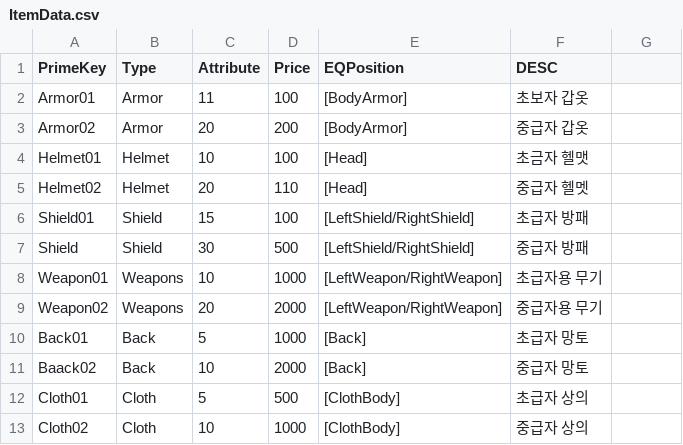
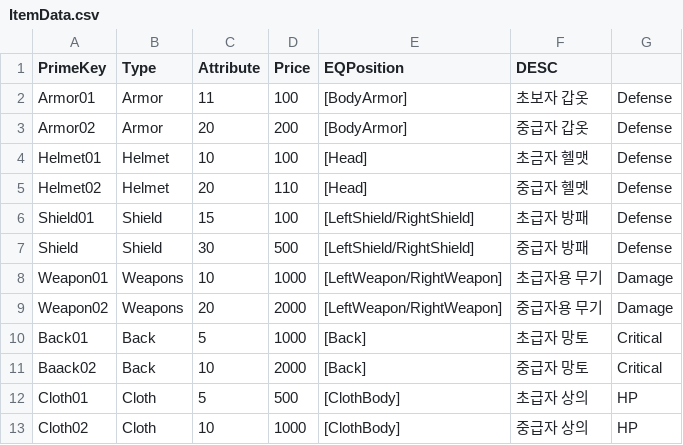
Before and after one commit to jhoon8903/UI_Subject, a CSV file: Assets/03.Resources/@CsvData/ItemData.csv, drawn as a sheet.

```diff
--- a/Assets/03.Resources/@CsvData/ItemData.csv
+++ b/Assets/03.Resources/@CsvData/ItemData.csv
@@ -1,13 +1,13 @@
 PrimeKey,Type,Attribute,Price,EQPosition,DESC
-Armor01,Armor,11,100,[BodyArmor],초보자 갑옷
-Armor02,Armor,20,200,[BodyArmor],중급자 갑옷
-Helmet01,Helmet,10,100,[Head],초금자 헬맷
-Helmet02,Helmet,20,110,[Head],중급자 헬멧
-Shield01,Shield,15,100,[LeftShield/RightShield],초급자 방패
-Shield,Shield,30,500,[LeftShield/RightShield],중급자 방패
-Weapon01,Weapons,10,1000,[LeftWeapon/RightWeapon],초급자용 무기
-Weapon02,Weapons,20,2000,[LeftWeapon/RightWeapon],중급자용 무기
-Back01,Back,5,1000,[Back],초급자 망토
-Baack02,Back,10,2000,[Back],중급자 망토
-Cloth01,Cloth,5,500,[ClothBody],초급자 상의
-Cloth02,Cloth,10,1000,[ClothBody],중급자 상의
+Armor01,Armor,11,100,[BodyArmor],초보자 갑옷,Defense,
+Armor02,Armor,20,200,[BodyArmor],중급자 갑옷,Defense,
+Helmet01,Helmet,10,100,[Head],초금자 헬맷,Defense,
+Helmet02,Helmet,20,110,[Head],중급자 헬멧,Defense,
+Shield01,Shield,15,100,[LeftShield/RightShield],초급자 방패,Defense,
+Shield,Shield,30,500,[LeftShield/RightShield],중급자 방패,Defense,
+Weapon01,Weapons,10,1000,[LeftWeapon/RightWeapon],초급자용 무기,Damage,
+Weapon02,Weapons,20,2000,[LeftWeapon/RightWeapon],중급자용 무기,Damage,
+Back01,Back,5,1000,[Back],초급자 망토,Critical,
+Baack02,Back,10,2000,[Back],중급자 망토,Critical,
+Cloth01,Cloth,5,500,[ClothBody],초급자 상의,HP,
+Cloth02,Cloth,10,1000,[ClothBody],중급자 상의,HP,
```
Also changed, not shown: 11 other files.
